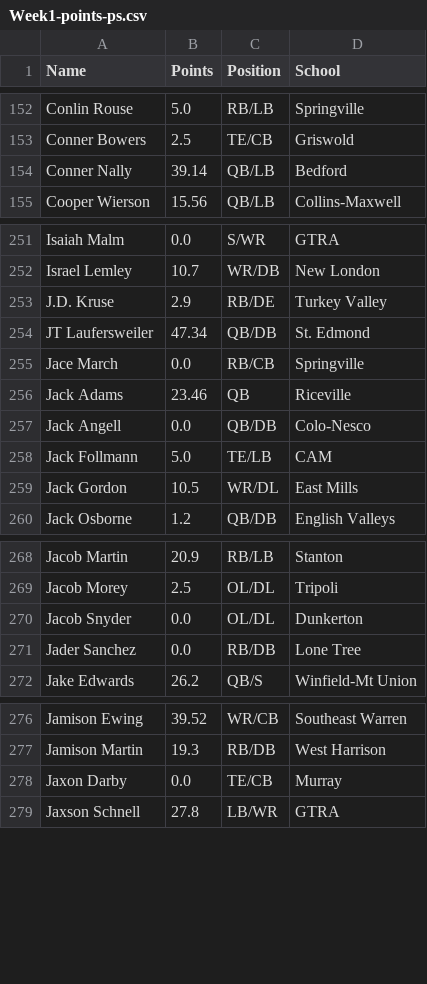
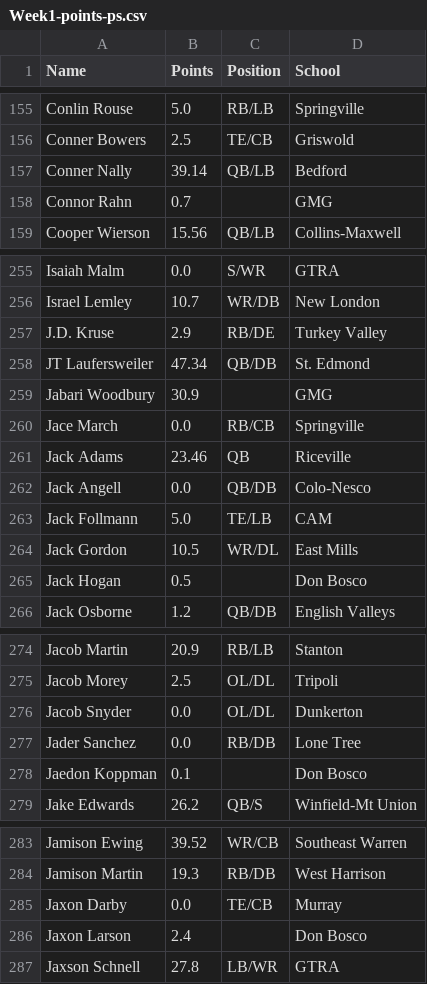
Before and after one commit to Fwiy27/8Man, a CSV file: data/Week1-points-ps.csv, drawn as a sheet; only a part is shown, gaps mark what is left out; the diff covers the shown part only; the diff names each change by its address in the sheet, - before the commit and + after, or states it on an @@ line.

```diff
--- a/data/Week1-points-ps.csv
+++ b/data/Week1-points-ps.csv
+row 158: Connor Rahn | 0.7 |  | GMG
+row 259: Jabari Woodbury | 30.9 |  | GMG
+row 265: Jack Hogan | 0.5 |  | Don Bosco
+row 278: Jaedon Koppman | 0.1 |  | Don Bosco
+row 286: Jaxon Larson | 2.4 |  | Don Bosco
```
Also changed, not shown: 14 added rows elsewhere in this file, data/Week1-points.csv, data/Week1-rushing.csv, 1 other file.
